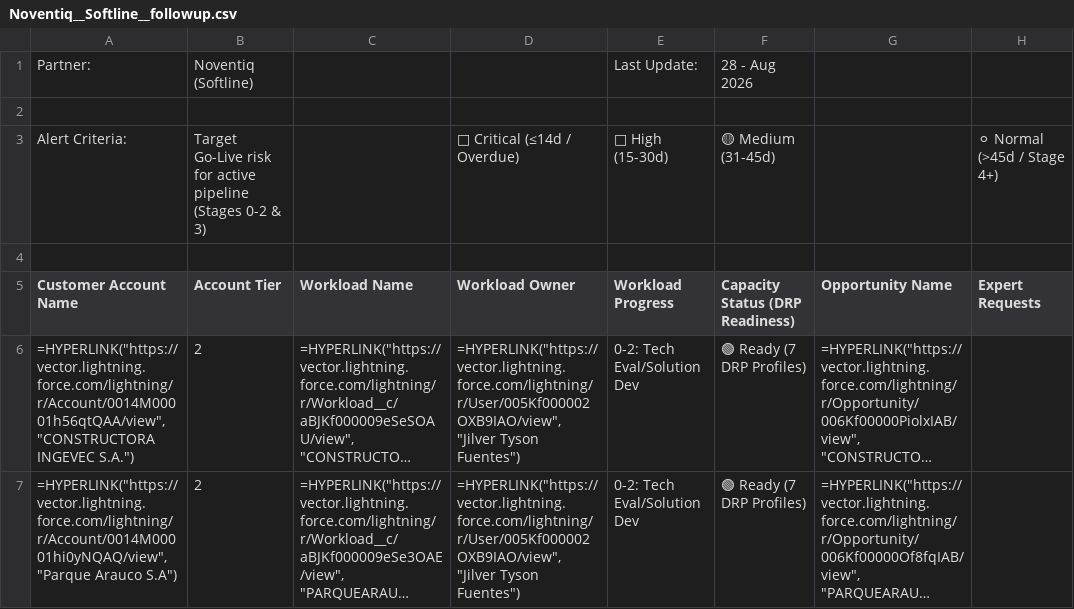
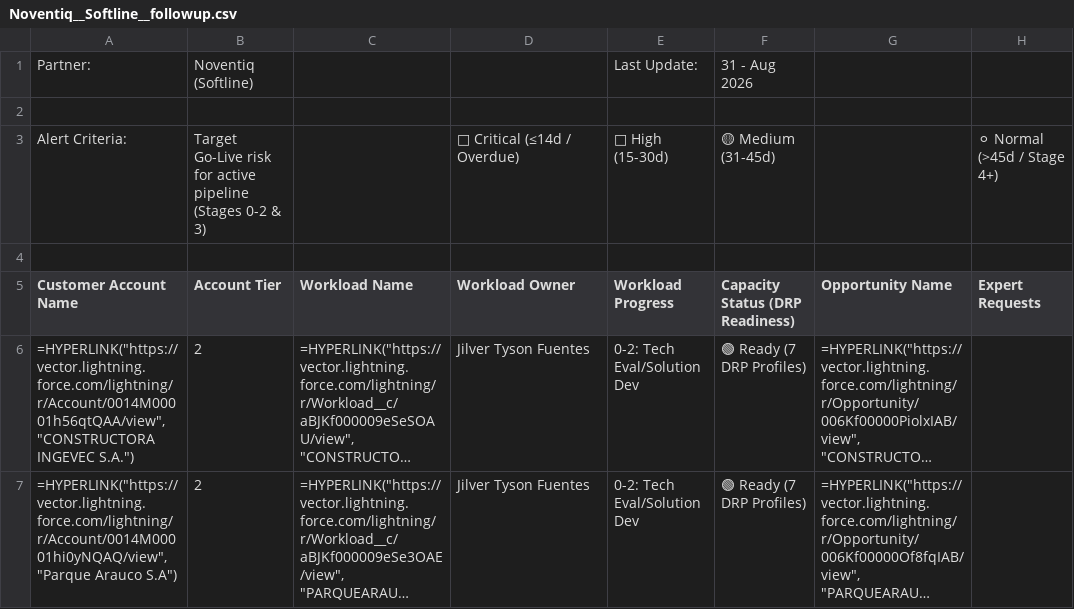
Before and after one commit to oliverhartley/Decks_My_Partners, a CSV file: followup_data_latest/Noventiq__Softline__followup.csv, drawn as a sheet; only a part is shown; long unchanged cells end in …; the diff covers the shown part only; the diff names each change by its address in the sheet, - before the commit and + after, or states it on an @@ line.

```diff
--- a/followup_data_latest/Noventiq__Softline__followup.csv
+++ b/followup_data_latest/Noventiq__Softline__followup.csv
-F1 (Capacity Status (DRP Readiness)): 28 - Aug 2026
+F1 (Capacity Status (DRP Readiness)): 31 - Aug 2026
-D6:D7 (Workload Owner): =HYPERLINK("https://vector.lightning.force.com/lightning/r/User/005Kf000002OXB9IAO/view", "Jilver Tyson Fuentes")
+D6:D7 (Workload Owner): Jilver Tyson Fuentes
```
Also changed, not shown: 1 added row, 1 removed row and 32 edited cells elsewhere in this file, followup_data_latest/Growth_Partner_Network__GPN__followup.csv, followup_data_latest/IPNET__Telefônica_Cloud__followup.csv, 51 other files.
